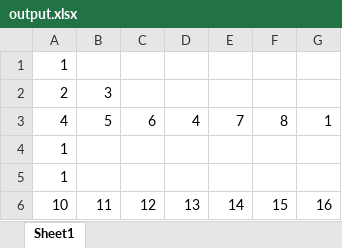
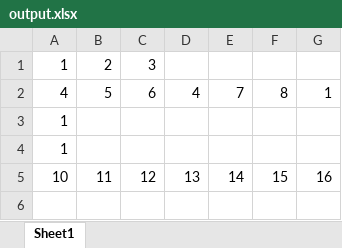
Before and after one commit to one2ndpiece/OnlyNumericToExcel, an Excel workbook: output.xlsx, sheet Sheet1, drawn as a sheet; values as stored, in another font and other column widths than the file's, no borders; the diff names each change by its address in the sheet, - before the commit and + after, or states it on an @@ line.

```diff
--- a/output.xlsx (sheet Sheet1)
+++ b/output.xlsx (sheet Sheet1)
-B1: (empty)
+B1: 2
-C1: (empty)
+C1: 3
-row 2: 2 | 3
```
Also changed, not shown: 4 other files.
